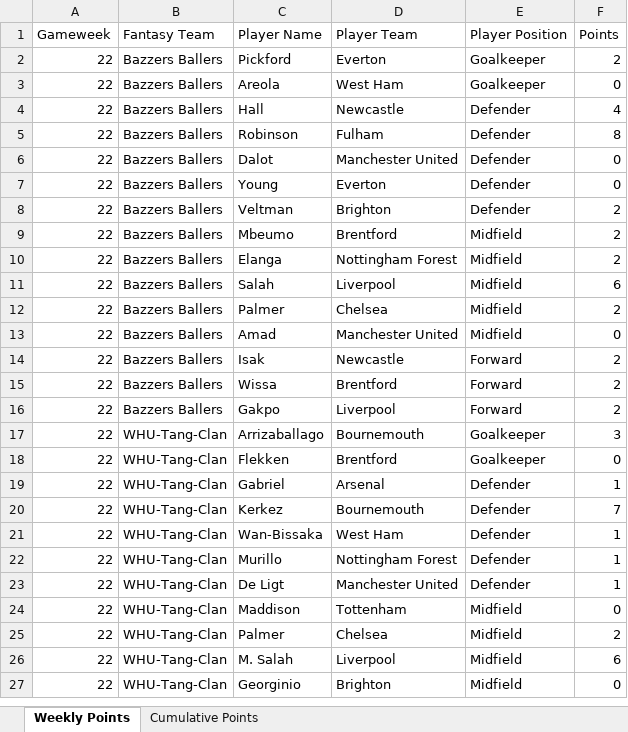
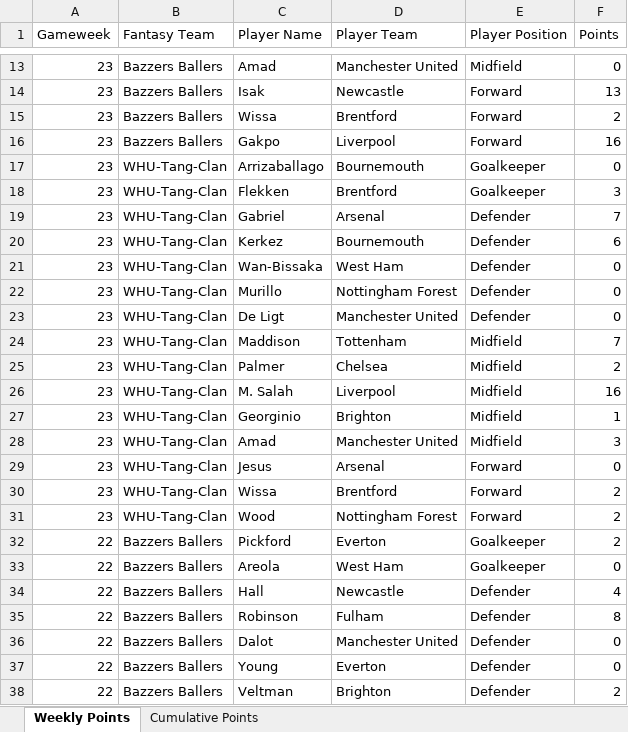
Before and after one commit to David-Watson1971/WHUPUP-Fantasy-League, an Excel workbook: WHUPUP.xlsx, sheet Weekly Points, drawn as a sheet; only a part is shown, gaps mark what is left out; the shorter side is filled out with more unchanged rows; values as stored, in another font and other column widths than the file's, no borders; the diff covers the shown part only; the diff names each change by its address in the sheet, - before the commit and + after, or states it on an @@ line.

Commit message:
Week 23 Update

```diff
--- a/WHUPUP.xlsx (sheet Weekly Points)
+++ b/WHUPUP.xlsx (sheet Weekly Points)
+row 13: 23 | Bazzers Ballers | Amad | Manchester United | Midfield | 0
+row 14: 23 | Bazzers Ballers | Isak | Newcastle | Forward | 13
+row 15: 23 | Bazzers Ballers | Wissa | Brentford | Forward | 2
+row 16: 23 | Bazzers Ballers | Gakpo | Liverpool | Forward | 16
+row 17: 23 | WHU-Tang-Clan | Arrizaballago | Bournemouth | Goalkeeper | 0
+row 18: 23 | WHU-Tang-Clan | Flekken | Brentford | Goalkeeper | 3
+row 19: 23 | WHU-Tang-Clan | Gabriel | Arsenal | Defender | 7
+row 20: 23 | WHU-Tang-Clan | Kerkez | Bournemouth | Defender | 6
+row 21: 23 | WHU-Tang-Clan | Wan-Bissaka | West Ham | Defender | 0
+row 22: 23 | WHU-Tang-Clan | Murillo | Nottingham Forest | Defender | 0
+row 23: 23 | WHU-Tang-Clan | De Ligt | Manchester United | Defender | 0
+row 24: 23 | WHU-Tang-Clan | Maddison | Tottenham | Midfield | 7
+row 25: 23 | WHU-Tang-Clan | Palmer | Chelsea | Midfield | 2
+row 26: 23 | WHU-Tang-Clan | M. Salah | Liverpool | Midfield | 16
+row 27: 23 | WHU-Tang-Clan | Georginio | Brighton | Midfield | 1
+row 28: 23 | WHU-Tang-Clan | Amad | Manchester United | Midfield | 3
+row 29: 23 | WHU-Tang-Clan | Jesus | Arsenal | Forward | 0
+row 30: 23 | WHU-Tang-Clan | Wissa | Brentford | Forward | 2
+row 31: 23 | WHU-Tang-Clan | Wood | Nottingham Forest | Forward | 2
```
Also changed, not shown: 11 added rows elsewhere in this sheet, sheet Cumulative Points.
